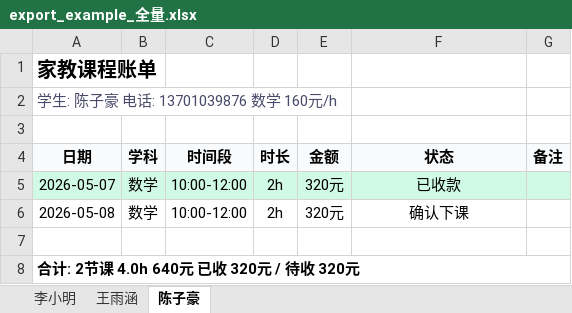
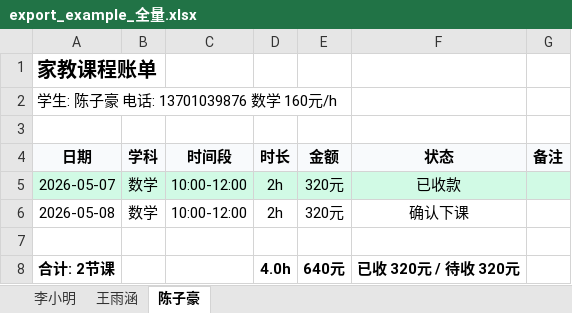
Before and after one commit to xiaoQAQhei/TutorTally_demo, an Excel workbook: export_example_全量.xlsx, sheet 陈子豪, drawn as a sheet; values as stored, in another font and other column widths than the file's, no borders; removed rows and columns are numbered as before the commit, all else as after; the diff names each change by its address in the sheet, - before the commit and + after, or states it on an @@ line.

```diff
--- a/export_example_全量.xlsx (sheet 陈子豪)
+++ b/export_example_全量.xlsx (sheet 陈子豪)
-A2 text colour: #4A4A6A
+A2 text colour: black
-row 8: 合计: 2节课 4.0h 640元 已收 320元 / 待收 320元
+row 8: 合计: 2节课 |  |  | 4.0h | 640元 | 已收 320元 / 待收 320元
```
Also changed, not shown: sheet 王雨涵, sheet 李小明, export_example_按月_2026-05.xlsx, 3 other files.
